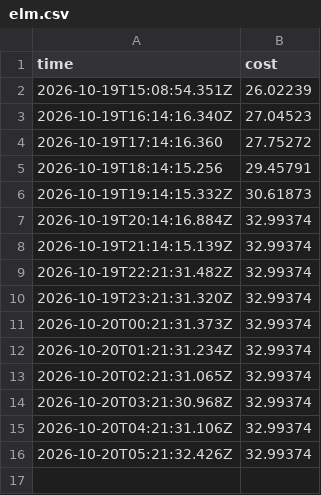
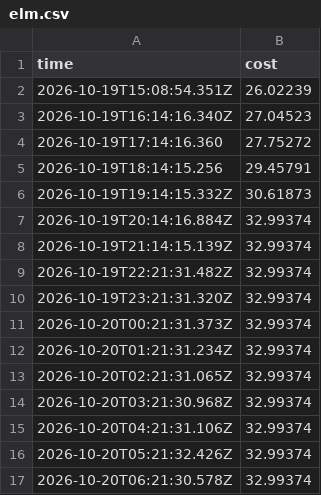
Before and after one commit to ynrng/ynrng.github.io, a CSV file: assets/elm.csv, drawn as a sheet; the diff names each change by its address in the sheet, - before the commit and + after, or states it on an @@ line.

Commit message:
Append cost observation at 2026-10-20T06:21:30.578Z

```diff
--- a/assets/elm.csv
+++ b/assets/elm.csv
+row 17: 2026-10-20T06:21:30.578Z | 32.99374
```
